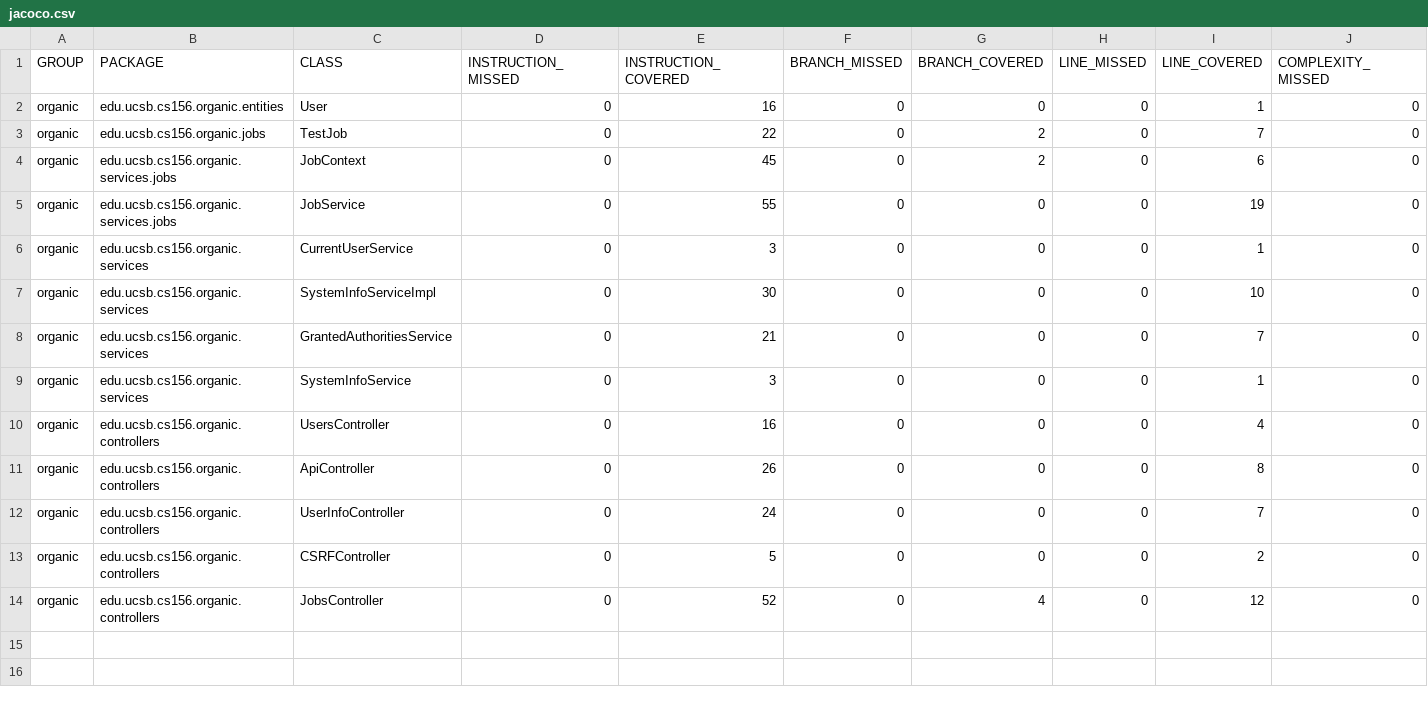
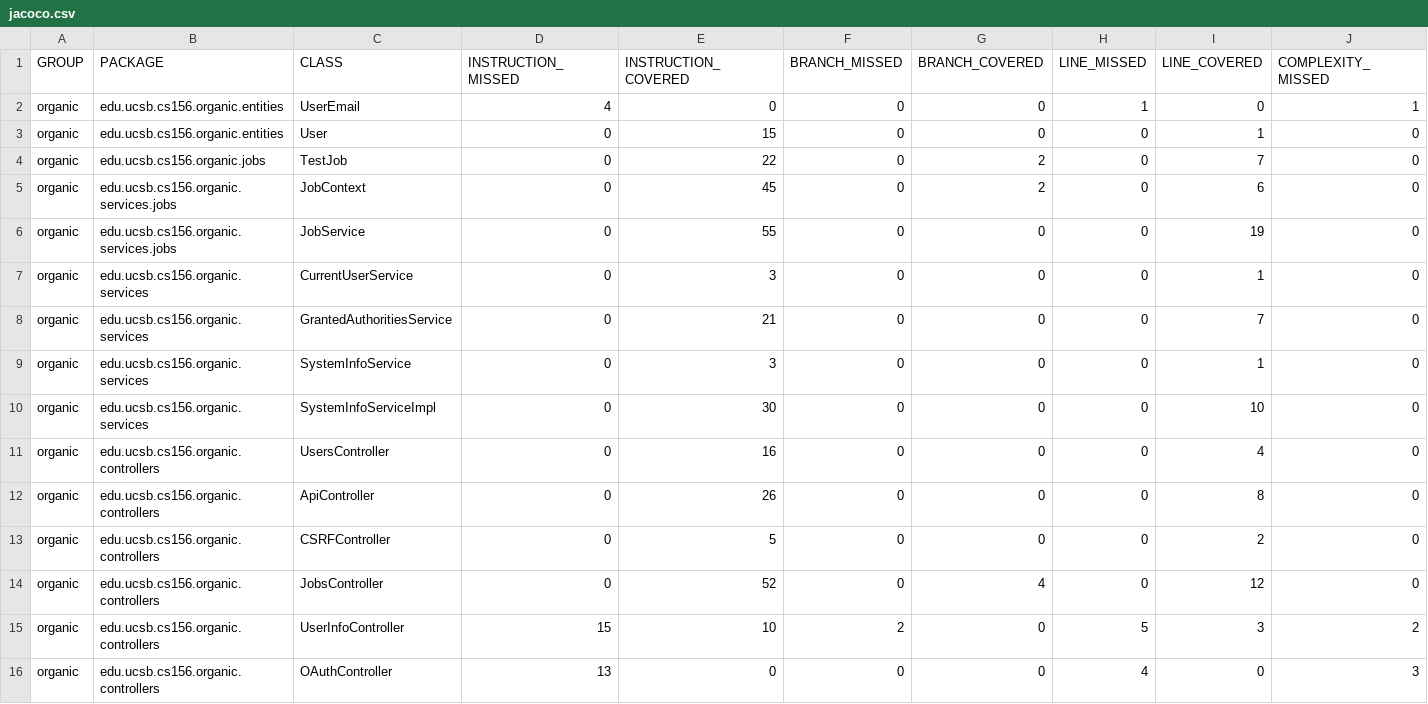
Before and after one commit to ucsb-cs156/proj-organic, a CSV file: prs/12/jacoco/jacoco.csv, drawn as a sheet; only a part is shown; removed rows and columns are numbered as before the commit, all else as after; rows hold the shown columns only; the diff names each change by its address in the sheet, - before the commit and + after, or states it on an @@ line.

Commit message:
Deploying to gh-pages from @ ucsb-cs156/proj-organic@52b9068f482d9eeae228e0c2cea0e95c3929c1b9 🚀

```diff
--- a/prs/12/jacoco/jacoco.csv
+++ b/prs/12/jacoco/jacoco.csv
+row 2: organic | edu.ucsb.cs156.organic.entities | UserEmail | 4 | 0 | 0 | 0 | 1 | 0 | 1
-E3 (INSTRUCTION_COVERED): 16
+E3 (INSTRUCTION_COVERED): 15
@@ row 7 moved to row 10: organic @@
-row 12: organic | edu.ucsb.cs156.organic.controllers | UserInfoController | 0 | 24 | 0 | 0 | 0 | 7 | 0
+row 15: organic | edu.ucsb.cs156.organic.controllers | UserInfoController | 15 | 10 | 2 | 0 | 5 | 3 | 2
+row 16: organic | edu.ucsb.cs156.organic.controllers | OAuthController | 13 | 0 | 0 | 0 | 4 | 0 | 3
```
Also changed, not shown: 16 other files.
